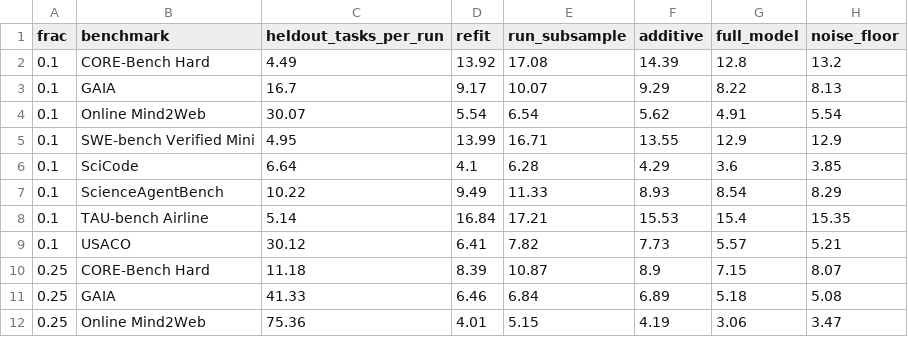
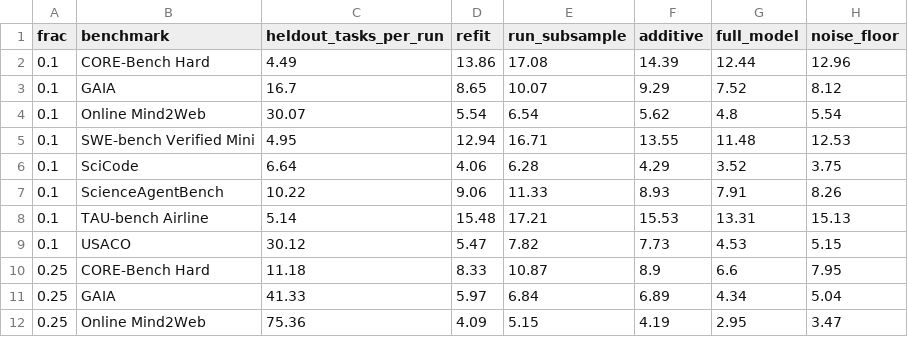
Before and after one commit to EmmaShedden/hal-extension, a CSV file: results/part2_task/main/per_benchmark.csv, drawn as a sheet; only a part is shown; the diff covers the shown part only.

```diff
--- a/results/part2_task/main/per_benchmark.csv
+++ b/results/part2_task/main/per_benchmark.csv
@@ -1,12 +1,12 @@
 frac,benchmark,heldout_tasks_per_run,refit,run_subsample,additive,full_model,noise_floor
-0.1,CORE-Bench Hard,4.49,13.92,17.08,14.39,12.8,13.2
-0.1,GAIA,16.7,9.17,10.07,9.29,8.22,8.13
-0.1,Online Mind2Web,30.07,5.54,6.54,5.62,4.91,5.54
-0.1,SWE-bench Verified Mini,4.95,13.99,16.71,13.55,12.9,12.9
-0.1,SciCode,6.64,4.1,6.28,4.29,3.6,3.85
-0.1,ScienceAgentBench,10.22,9.49,11.33,8.93,8.54,8.29
-0.1,TAU-bench Airline,5.14,16.84,17.21,15.53,15.4,15.35
-0.1,USACO,30.12,6.41,7.82,7.73,5.57,5.21
-0.25,CORE-Bench Hard,11.18,8.39,10.87,8.9,7.15,8.07
-0.25,GAIA,41.33,6.46,6.84,6.89,5.18,5.08
-0.25,Online Mind2Web,75.36,4.01,5.15,4.19,3.06,3.47
+0.1,CORE-Bench Hard,4.49,13.86,17.08,14.39,12.44,12.96
+0.1,GAIA,16.7,8.65,10.07,9.29,7.52,8.12
+0.1,Online Mind2Web,30.07,5.54,6.54,5.62,4.8,5.54
+0.1,SWE-bench Verified Mini,4.95,12.94,16.71,13.55,11.48,12.53
+0.1,SciCode,6.64,4.06,6.28,4.29,3.52,3.75
+0.1,ScienceAgentBench,10.22,9.06,11.33,8.93,7.91,8.26
+0.1,TAU-bench Airline,5.14,15.48,17.21,15.53,13.31,15.13
+0.1,USACO,30.12,5.47,7.82,7.73,4.53,5.15
+0.25,CORE-Bench Hard,11.18,8.33,10.87,8.9,6.6,7.95
+0.25,GAIA,41.33,5.97,6.84,6.89,4.34,5.04
+0.25,Online Mind2Web,75.36,4.09,5.15,4.19,2.95,3.47
```
Also changed, not shown: 38 edited cells elsewhere in this file, results/context_stats.csv, results/part2_task/main/comparison.csv, 5 other files.
